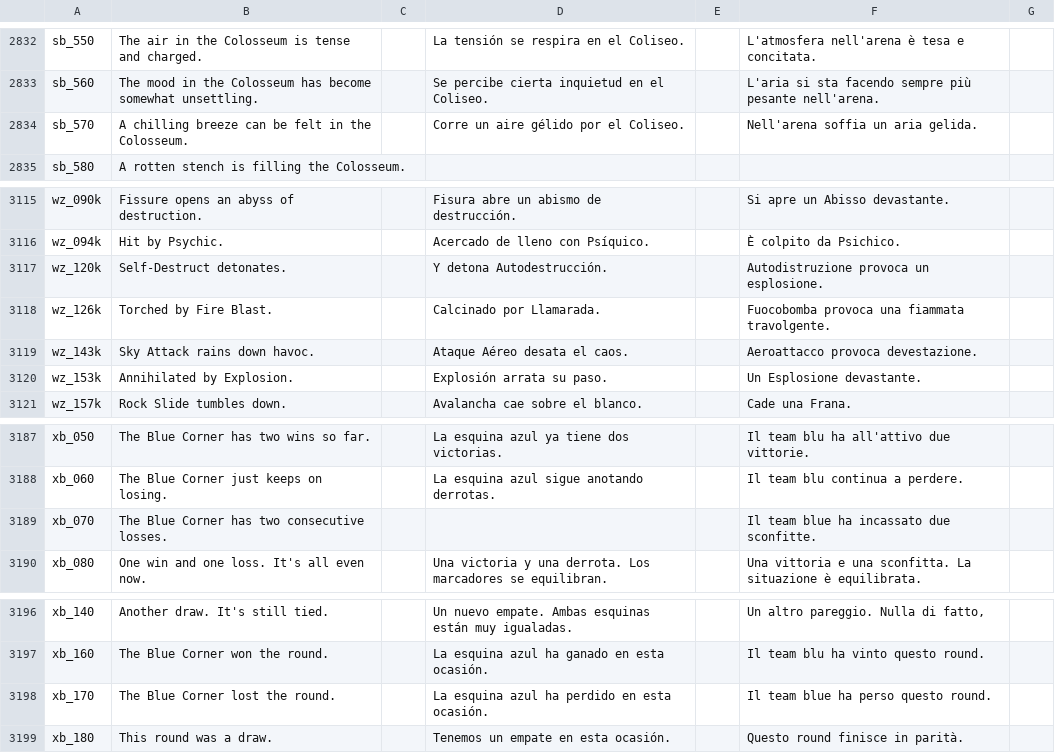
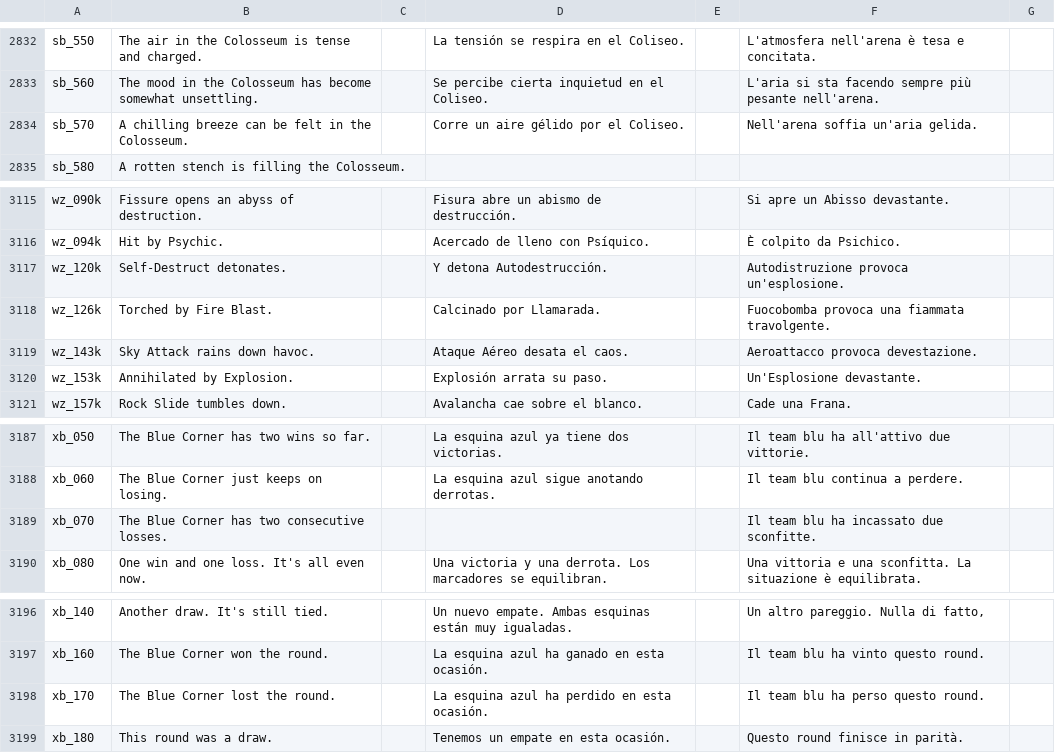
Before and after one commit to chfoo/pbrchase, a CSV file: metadata/tracks.csv, drawn as a sheet; only a part is shown, gaps mark what is left out.

Commit message:
Italian: fix a few mistakes

```diff
--- a/metadata/tracks.csv
+++ b/metadata/tracks.csv
@@ -2833,3 +2833,3 @@ sb_550,The air in the Colosseum is tense and charged.,,La tensión se respira en
 sb_560,The mood in the Colosseum has become somewhat unsettling.,,Se percibe cierta inquietud en el Coliseo.,,L'aria si sta facendo sempre più pesante nell'arena.,
-sb_570,A chilling breeze can be felt in the Colosseum.,,Corre un aire gélido por el Coliseo.,,Nell'arena soffia un aria gelida.,
+sb_570,A chilling breeze can be felt in the Colosseum.,,Corre un aire gélido por el Coliseo.,,Nell'arena soffia un'aria gelida.,
 sb_580,A rotten stench is filling the Colosseum.,,,,,
@@ -3116,6 +3116,6 @@ wz_090k,Fissure opens an abyss of destruction.,,Fisura abre un abismo de destruc
 wz_094k,Hit by Psychic.,,Acercado de lleno con Psíquico.,,È colpito da Psichico.,
-wz_120k,Self-Destruct detonates.,,Y detona Autodestrucción.,,Autodistruzione provoca un esplosione.,
+wz_120k,Self-Destruct detonates.,,Y detona Autodestrucción.,,Autodistruzione provoca un'esplosione.,
 wz_126k,Torched by Fire Blast.,,Calcinado por Llamarada.,,Fuocobomba provoca una fiammata travolgente.,
 wz_143k,Sky Attack rains down havoc.,,Ataque Aéreo desata el caos.,,Aeroattacco provoca devestazione.,
-wz_153k,Annihilated by Explosion.,,Explosión arrata su paso.,,Un Esplosione devastante.,
+wz_153k,Annihilated by Explosion.,,Explosión arrata su paso.,,Un'Esplosione devastante.,
 wz_157k,Rock Slide tumbles down.,,Avalancha cae sobre el blanco.,,Cade una Frana.,
@@ -3188,3 +3188,3 @@ xb_050,The Blue Corner has two wins so far.,,La esquina azul ya tiene dos victor
 xb_060,The Blue Corner just keeps on losing.,,La esquina azul sigue anotando derrotas.,,Il team blu continua a perdere.,
-xb_070,The Blue Corner has two consecutive losses.,,,,Il team blue ha incassato due sconfitte.,
+xb_070,The Blue Corner has two consecutive losses.,,,,Il team blu ha incassato due sconfitte.,
 xb_080,One win and one loss. It's all even now.,,Una victoria y una derrota. Los marcadores se equilibran.,,Una vittoria e una sconfitta. La situazione è equilibrata.,
@@ -3197,3 +3197,3 @@ xb_140,Another draw. It's still tied.,,Un nuevo empate. Ambas esquinas están mu
 xb_160,The Blue Corner won the round.,,La esquina azul ha ganado en esta ocasión.,,Il team blu ha vinto questo round.,
-xb_170,The Blue Corner lost the round.,,La esquina azul ha perdido en esta ocasión.,,Il team blue ha perso questo round.,
+xb_170,The Blue Corner lost the round.,,La esquina azul ha perdido en esta ocasión.,,Il team blu ha perso questo round.,
 xb_180,This round was a draw.,,Tenemos un empate en esta ocasión.,,Questo round finisce in parità.,
```
